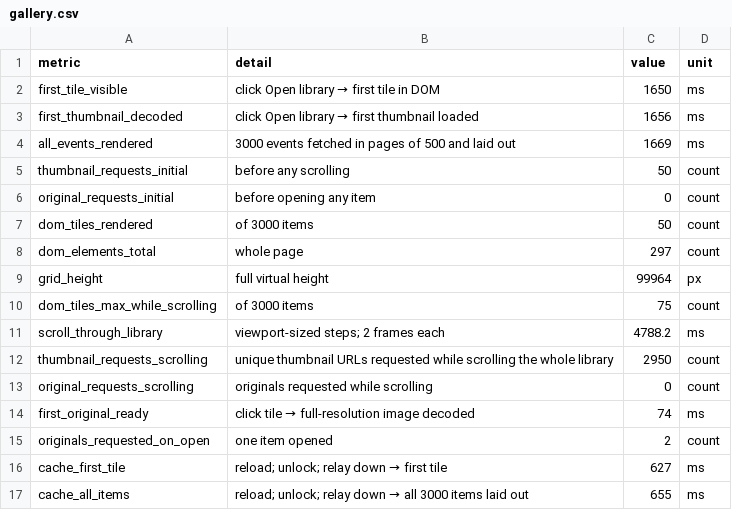
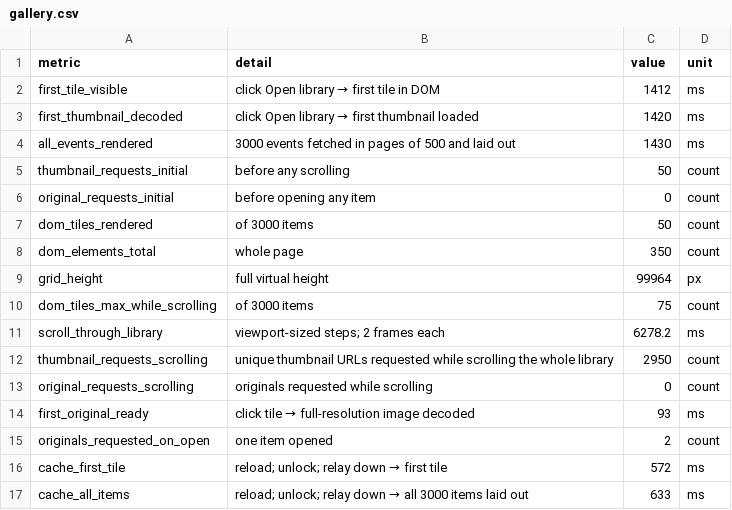
Before and after one commit to kushagrabansal28/Sovereign-Media-Hub-Decentralized-Private-Cloud-Storage, a CSV file: docs/benchmarks/gallery.csv, drawn as a sheet.

Commit message:
Fix CI (compose interpolation, formatting) and polish the interface
- docker-compose: valid default for SITE_ADDRESS
- Welcome: how-it-works column; tile captions; upload previews
- Keyboard shortcuts dialog, toolbar item count, motion polish
- Add docs/DEMO_SCRIPT.md; refresh screenshots, benchmarks and report

```diff
--- a/docs/benchmarks/gallery.csv
+++ b/docs/benchmarks/gallery.csv
@@ -1,5 +1,5 @@
 metric,detail,value,unit
-first_tile_visible,click Open library → first tile in DOM,1650,ms
-first_thumbnail_decoded,click Open library → first thumbnail loaded,1656,ms
-all_events_rendered,3000 events fetched in pages of 500 and laid out,1669,ms
+first_tile_visible,click Open library → first tile in DOM,1412,ms
+first_thumbnail_decoded,click Open library → first thumbnail loaded,1420,ms
+all_events_rendered,3000 events fetched in pages of 500 and laid out,1430,ms
 thumbnail_requests_initial,before any scrolling,50,count
@@ -7,11 +7,11 @@ original_requests_initial,before opening any item,0,count
 dom_tiles_rendered,of 3000 items,50,count
-dom_elements_total,whole page,297,count
+dom_elements_total,whole page,350,count
 grid_height,full virtual height,99964,px
 dom_tiles_max_while_scrolling,of 3000 items,75,count
-scroll_through_library,viewport-sized steps; 2 frames each,4788.2,ms
+scroll_through_library,viewport-sized steps; 2 frames each,6278.2,ms
 thumbnail_requests_scrolling,unique thumbnail URLs requested while scrolling the whole library,2950,count
 original_requests_scrolling,originals requested while scrolling,0,count
-first_original_ready,click tile → full-resolution image decoded,74,ms
+first_original_ready,click tile → full-resolution image decoded,93,ms
 originals_requested_on_open,one item opened,2,count
-cache_first_tile,reload; unlock; relay down → first tile,627,ms
-cache_all_items,reload; unlock; relay down → all 3000 items laid out,655,ms
+cache_first_tile,reload; unlock; relay down → first tile,572,ms
+cache_all_items,reload; unlock; relay down → all 3000 items laid out,633,ms
```
Also changed, not shown: 52 other files.
